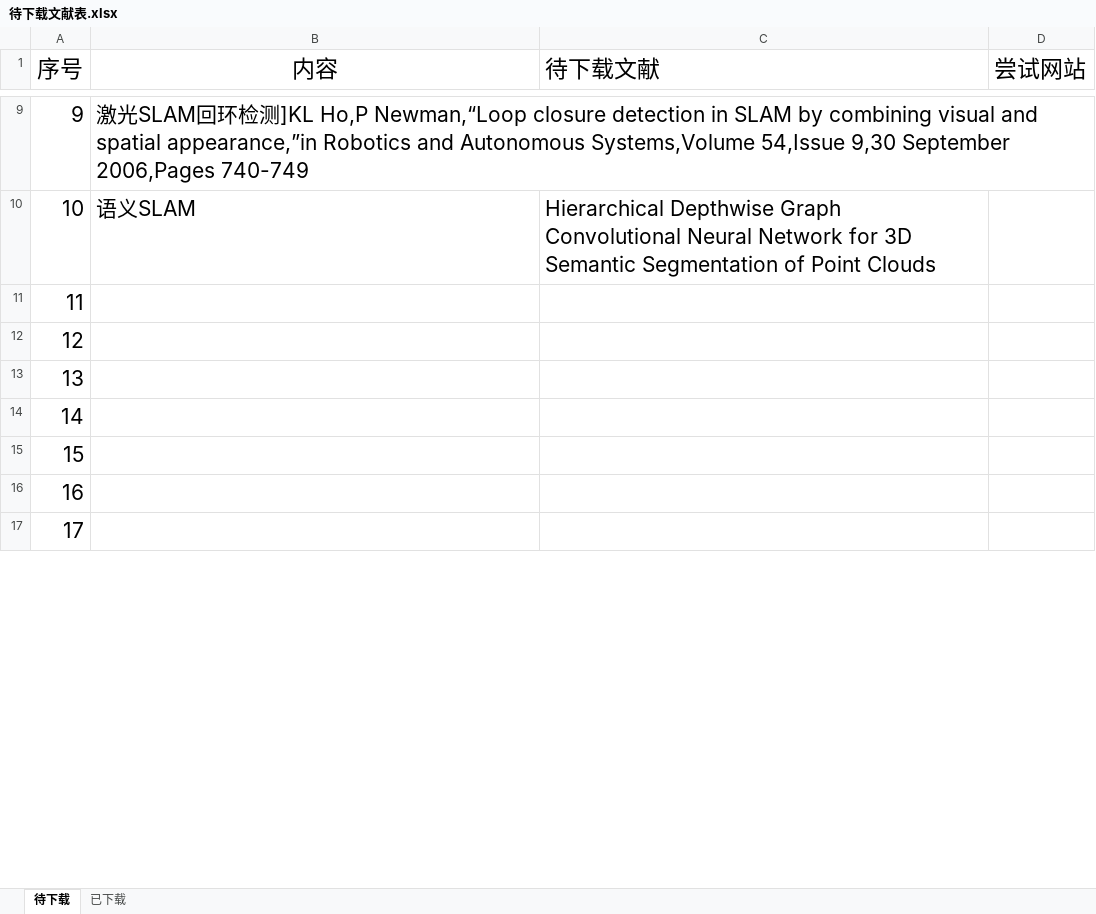
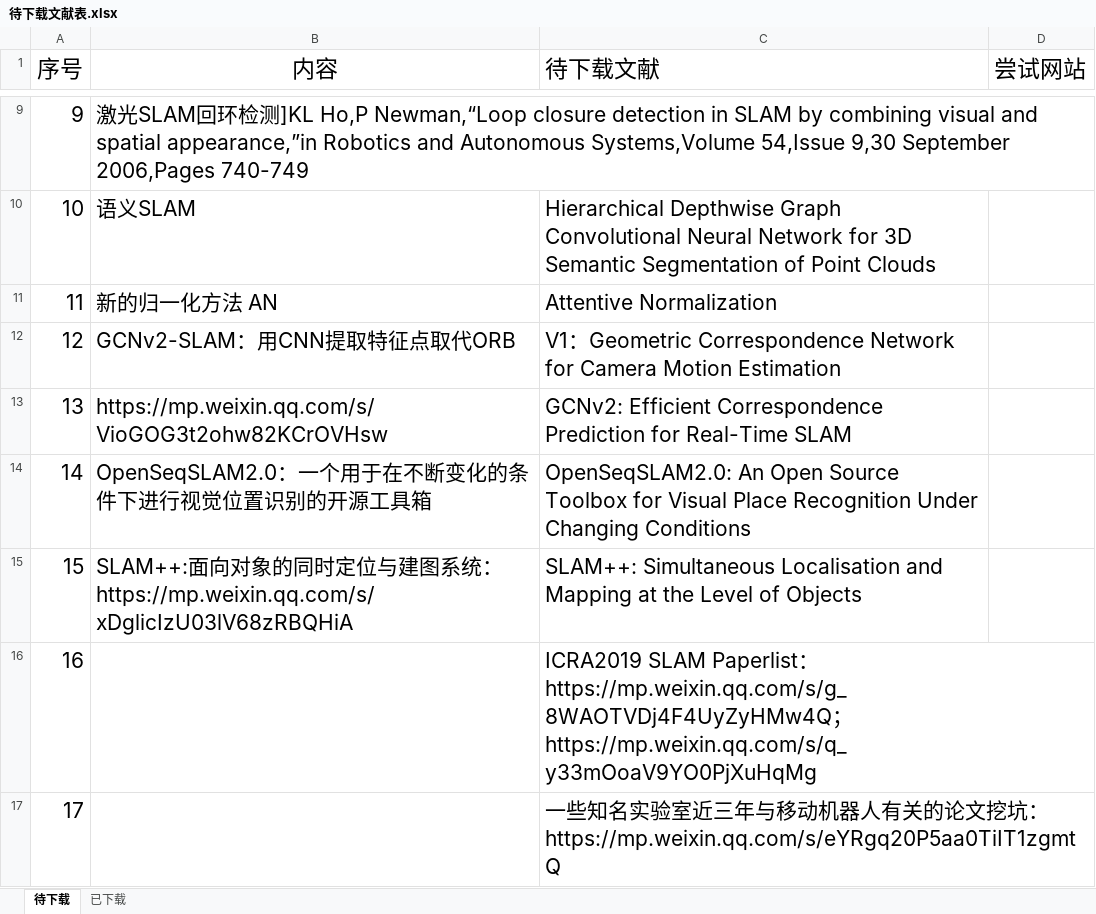
Before and after one commit to yilu-zhang/learning_summary, an Excel workbook: weekly/待下载文献表.xlsx, sheet 待下载, drawn as a sheet; only a part is shown, gaps mark what is left out; values as stored, in another font and other column widths than the file's, no borders; the diff covers the shown part only; the diff names each change by its address in the sheet, - before the commit and + after, or states it on an @@ line.

```diff
--- a/weekly/待下载文献表.xlsx (sheet 待下载)
+++ b/weekly/待下载文献表.xlsx (sheet 待下载)
-B11 (内容): (empty)
+B11 (内容): 新的归一化方法 AN
-C11 (待下载文献): (empty)
+C11 (待下载文献): Attentive Normalization
-B12 (内容): (empty)
+B12 (内容): GCNv2-SLAM：用CNN提取特征点取代ORB
-C12 (待下载文献): (empty)
+C12 (待下载文献): V1：Geometric Correspondence Network for Camera Motion Estimation
-B13 (内容): (empty)
+B13 (内容): https://mp.weixin.qq.com/s/VioGOG3t2ohw82KCrOVHsw
-C13 (待下载文献): (empty)
+C13 (待下载文献): GCNv2: Efficient Correspondence Prediction for Real-Time SLAM
-B14 (内容): (empty)
+B14 (内容): OpenSeqSLAM2.0：一个用于在不断变化的条件下进行视觉位置识别的开源工具箱
-C14 (待下载文献): (empty)
+C14 (待下载文献): OpenSeqSLAM2.0: An Open Source Toolbox for Visual Place Recognition Under Changing Conditions
-B15 (内容): (empty)
+B15 (内容): SLAM++:面向对象的同时定位与建图系统：https://mp.weixin.qq.com/s/xDglicIzU03lV68zRBQHiA
-C15 (待下载文献): (empty)
+C15 (待下载文献): SLAM++: Simultaneous Localisation and Mapping at the Level of Objects
-C16 (待下载文献): (empty)
+C16 (待下载文献): ICRA2019 SLAM Paperlist：https://mp.weixin.qq.com/s/g_8WAOTVDj4F4UyZyHMw4Q；https://mp.weixin.qq.com/s/q_y33mOoaV9YO0PjXuHqMg
-C17 (待下载文献): (empty)
+C17 (待下载文献): 一些知名实验室近三年与移动机器人有关的论文挖坑：https://mp.weixin.qq.com/s/eYRgq20P5aa0TiIT1zgmtQ
```
Also changed, not shown: 12 edited cells elsewhere in this sheet, 21 other files.
